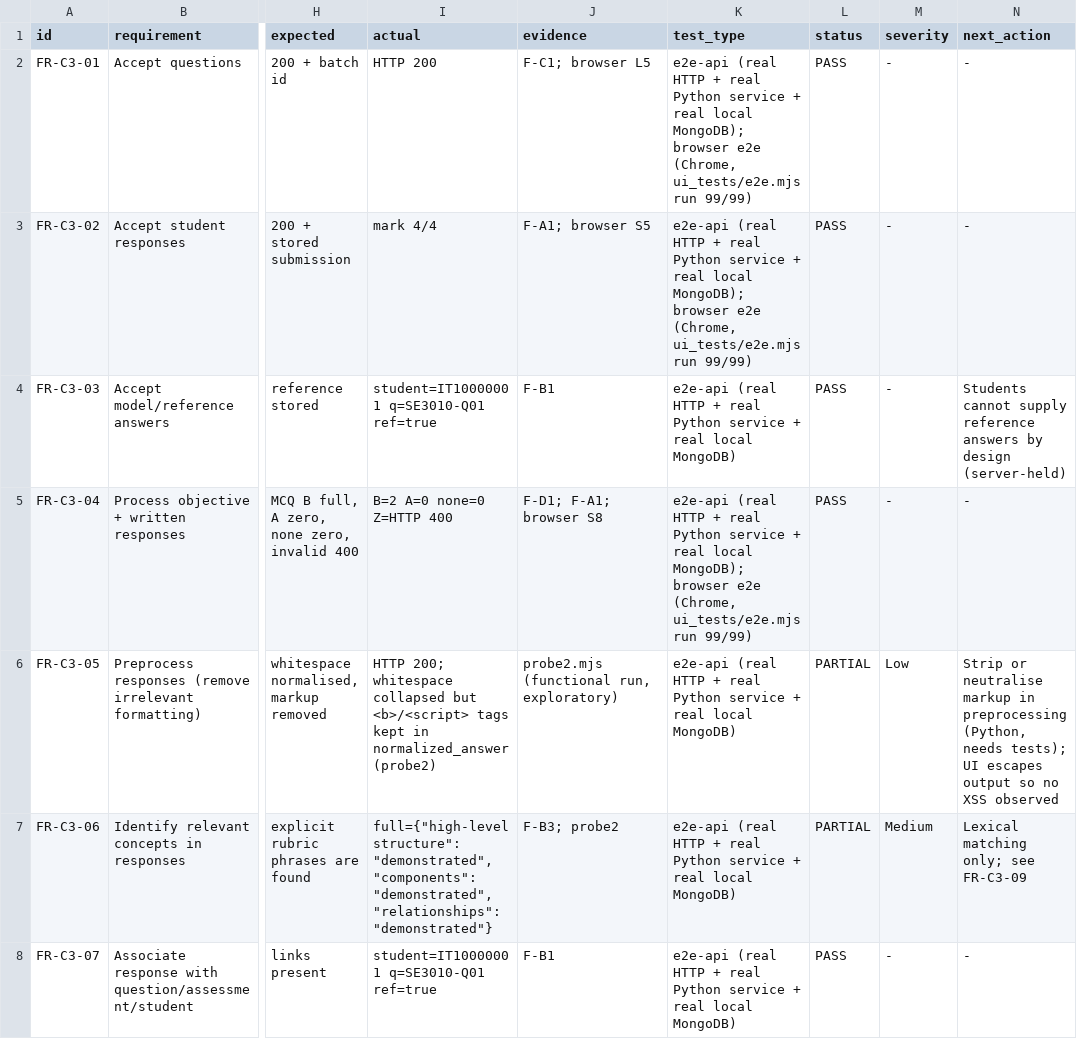
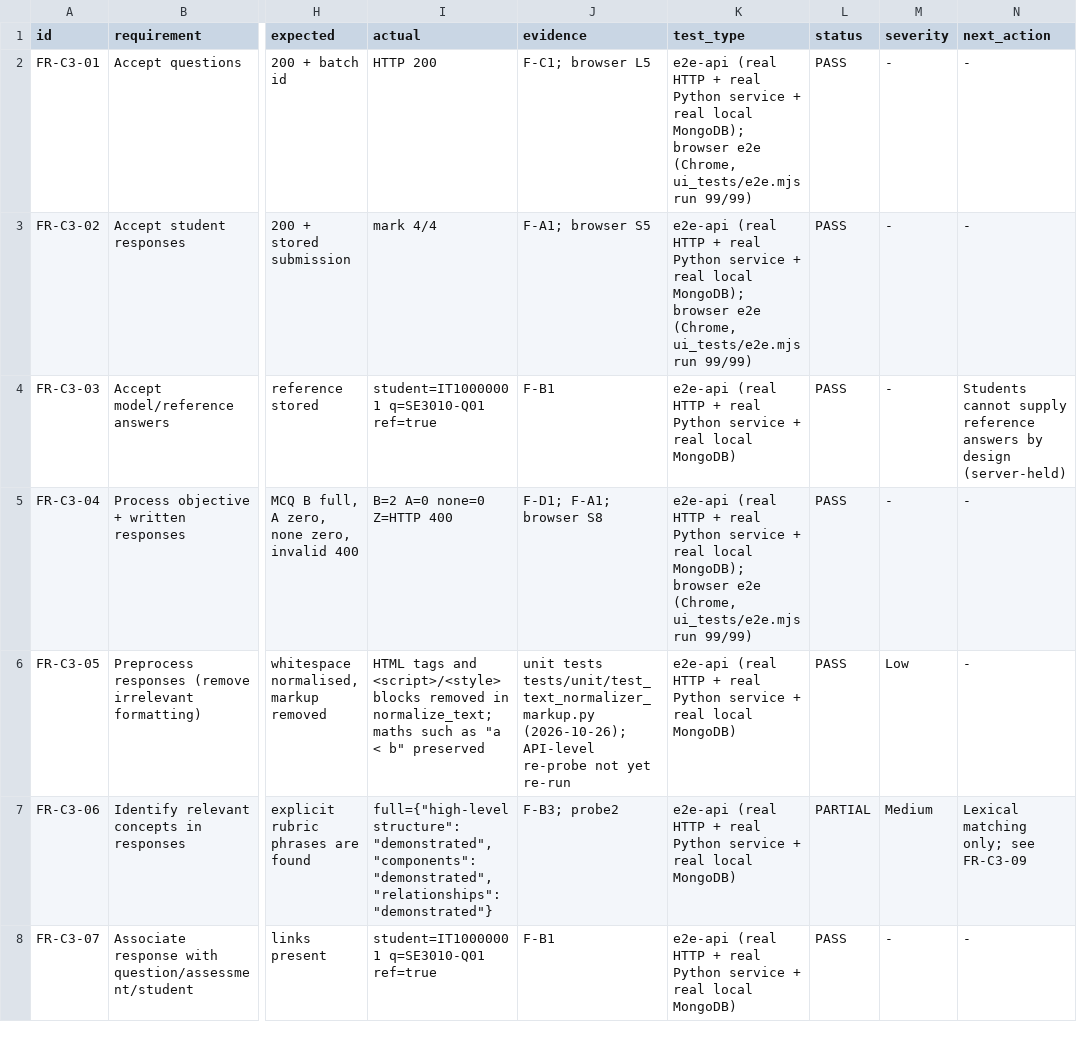
Before and after one commit to thumashi2001/J26-SE-317, a CSV file: reports/c3_remediation/c3_functional_requirements_matrix.csv, drawn as a sheet; only a part is shown, gaps mark what is left out; the diff covers the shown part only; the diff names each change by its address in the sheet, - before the commit and + after, or states it on an @@ line.

Commit message:
docs(c3): proposal coverage, data-defect and model-comparison reports; update project notes
Reports 26-27 record proposal coverage, free-tier LLM options, the empty
reference_answer defect and the corrected comparison. The requirements matrix
marks FR-C3-05 PASS and FR-C3-33 PARTIAL; CLAUDE.md documents the new tooling.

```diff
--- a/reports/c3_remediation/c3_functional_requirements_matrix.csv
+++ b/reports/c3_remediation/c3_functional_requirements_matrix.csv
-I6 (actual): HTTP 200; whitespace collapsed but <b>/<script> tags kept in normalized_answer (probe2)
+I6 (actual): HTML tags and <script>/<style> blocks removed in normalize_text; maths such as "a < b" preserved
-J6 (evidence): probe2.mjs (functional run, exploratory)
+J6 (evidence): unit tests tests/unit/test_text_normalizer_markup.py (2026-10-26); API-level re-probe not yet re-run
-L6 (status): PARTIAL
+L6 (status): PASS
-N6 (next_action): Strip or neutralise markup in preprocessing (Python, needs tests); UI escapes output so no XSS observed
+N6 (next_action): -
```
Also changed, not shown: 4 edited cells elsewhere in this file, 3 other files.
